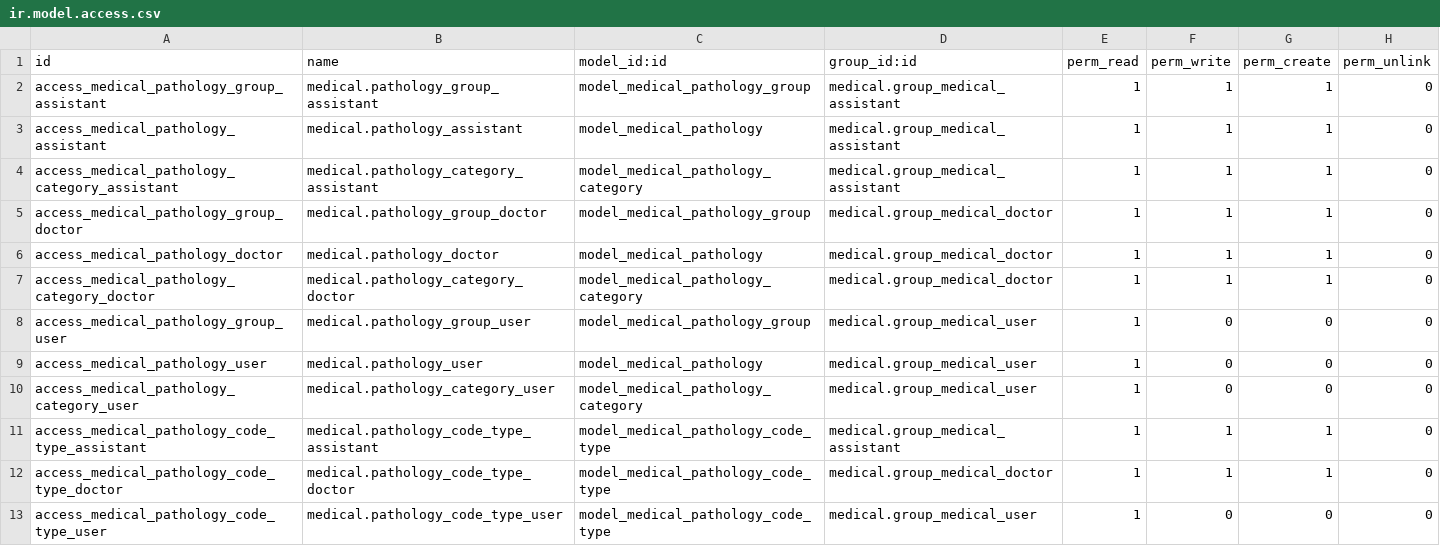
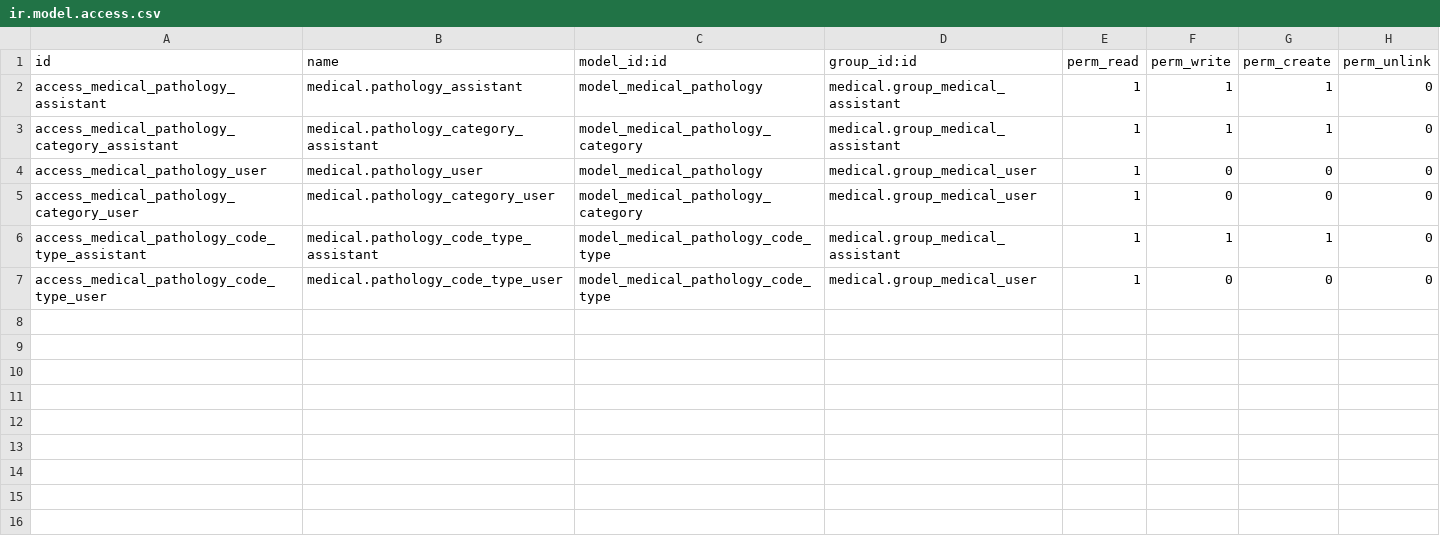
Before and after one commit to OCA/vertical-medical, a CSV file: medical_pathology/security/ir.model.access.csv, drawn as a sheet; the diff names each change by its address in the sheet, - before the commit and + after, or states it on an @@ line.

Commit message:
[MIG] medical_pathology: Upgrade to v10 * Remove genetics info - plain text is not helpful * Imp test case & rem group menu * Update screenshots * Fix constrain method name * Error is implied * Lowercase code type * Change URI

```diff
--- a/medical_pathology/security/ir.model.access.csv
+++ b/medical_pathology/security/ir.model.access.csv
-row 2: access_medical_pathology_group_assistant | medical.pathology_group_assistant | model_medical_pathology_group | medical.group_medical_assistant | 1 | 1 | 1 | 0
-row 5: access_medical_pathology_group_doctor | medical.pathology_group_doctor | model_medical_pathology_group | medical.group_medical_doctor | 1 | 1 | 1 | 0
-row 6: access_medical_pathology_doctor | medical.pathology_doctor | model_medical_pathology | medical.group_medical_doctor | 1 | 1 | 1 | 0
-row 7: access_medical_pathology_category_doctor | medical.pathology_category_doctor | model_medical_pathology_category | medical.group_medical_doctor | 1 | 1 | 1 | 0
-row 8: access_medical_pathology_group_user | medical.pathology_group_user | model_medical_pathology_group | medical.group_medical_user | 1 | 0 | 0 | 0
-row 12: access_medical_pathology_code_type_doctor | medical.pathology_code_type_doctor | model_medical_pathology_code_type | medical.group_medical_doctor | 1 | 1 | 1 | 0
```
Also changed, not shown: 19 other files.
